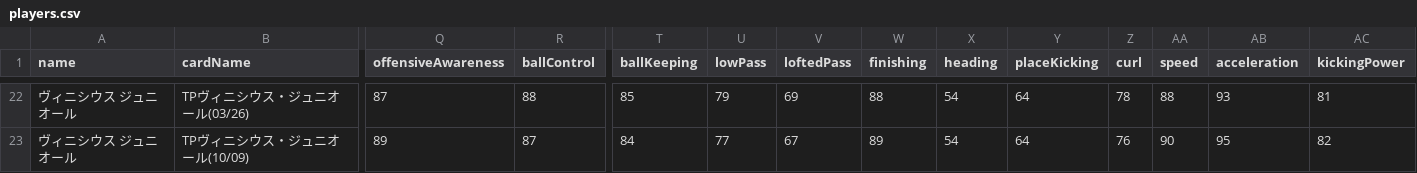
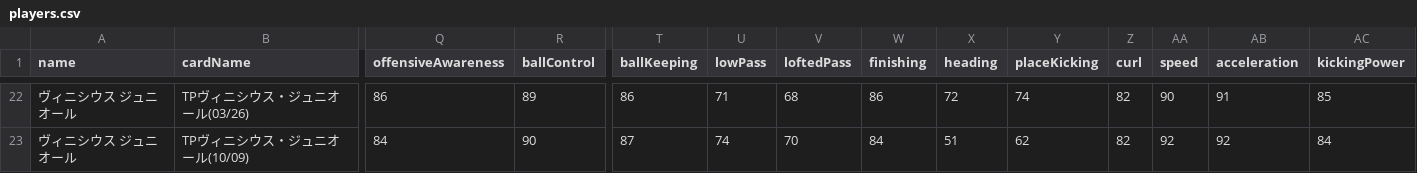
Before and after one commit to yuta-efootball/yuta-efootball, a CSV file: players.csv, drawn as a sheet; only a part is shown, gaps mark what is left out; the diff covers the shown part only; the diff names each change by its address in the sheet, - before the commit and + after, or states it on an @@ line.

```diff
--- a/players.csv
+++ b/players.csv
-Q22 (offensiveAwareness): 87
+Q22 (offensiveAwareness): 86
-R22 (ballControl): 88
+R22 (ballControl): 89
-T22 (ballKeeping): 85
+T22 (ballKeeping): 86
-U22 (lowPass): 79
+U22 (lowPass): 71
-V22 (loftedPass): 69
+V22 (loftedPass): 68
-W22 (finishing): 88
+W22 (finishing): 86
-X22 (heading): 54
+X22 (heading): 72
-Y22 (placeKicking): 64
+Y22 (placeKicking): 74
-Z22 (curl): 78
+Z22 (curl): 82
-AA22 (speed): 88
+AA22 (speed): 90
-AB22 (acceleration): 93
+AB22 (acceleration): 91
-AC22 (kickingPower): 81
+AC22 (kickingPower): 85
-Q23 (offensiveAwareness): 89
+Q23 (offensiveAwareness): 84
-R23 (ballControl): 87
+R23 (ballControl): 90
-T23 (ballKeeping): 84
+T23 (ballKeeping): 87
-U23 (lowPass): 77
+U23 (lowPass): 74
-V23 (loftedPass): 67
+V23 (loftedPass): 70
-W23 (finishing): 89
+W23 (finishing): 84
-X23 (heading): 54
+X23 (heading): 51
-Y23 (placeKicking): 64
+Y23 (placeKicking): 62
-Z23 (curl): 76
+Z23 (curl): 82
-AA23 (speed): 90
+AA23 (speed): 92
-AB23 (acceleration): 95
+AB23 (acceleration): 92
-AC23 (kickingPower): 82
+AC23 (kickingPower): 84
```
Also changed, not shown: 140 edited cells elsewhere in this file.
